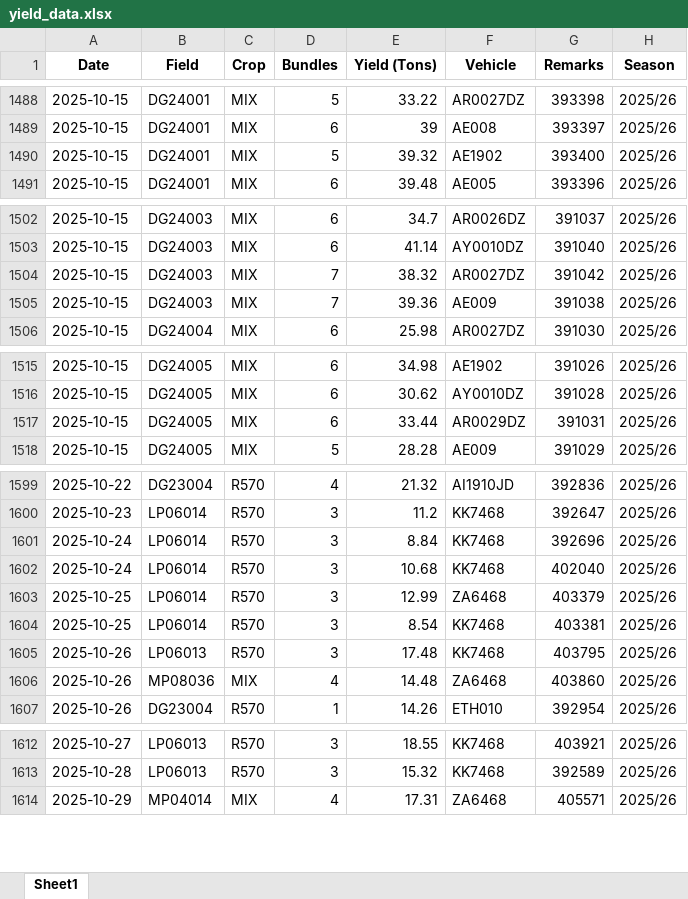
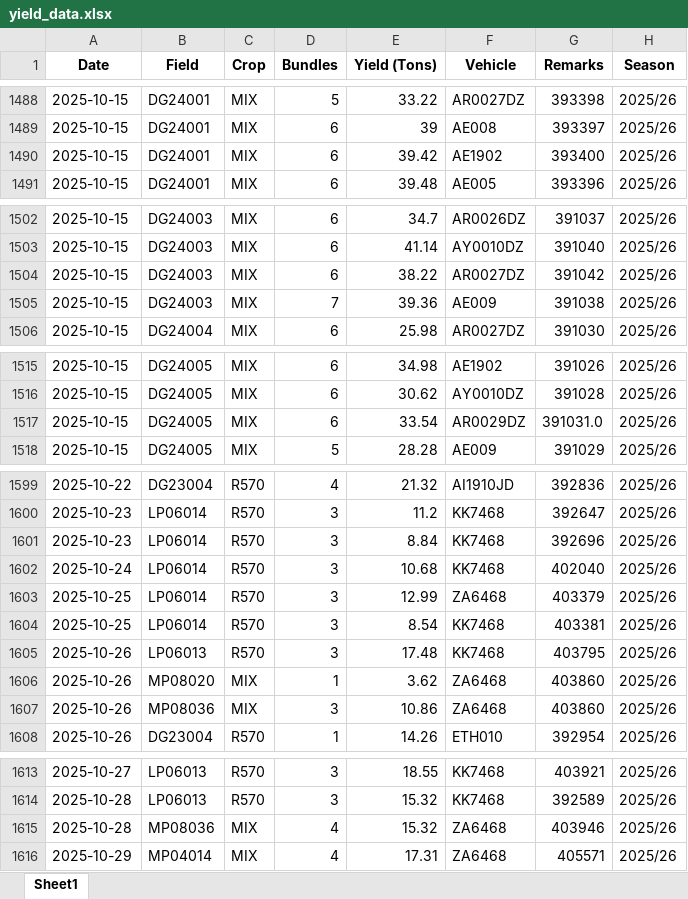
Before and after one commit to psibale/farm-management-system, an Excel workbook: data/yield_data.xlsx, sheet Sheet1, drawn as a sheet; only a part is shown, gaps mark what is left out; values as stored, in another font and other column widths than the file's, no borders; addresses are those after the commit; the diff covers the shown part only; the diff names each change by its address in the sheet, - before the commit and + after, or states it on an @@ line.

```diff
--- a/data/yield_data.xlsx (sheet Sheet1)
+++ b/data/yield_data.xlsx (sheet Sheet1)
-D1490 (Bundles): 5
+D1490 (Bundles): 6
-E1490 (Yield (Tons)): 39.32
+E1490 (Yield (Tons)): 39.42
-D1504 (Bundles): 7
+D1504 (Bundles): 6
-E1504 (Yield (Tons)): 38.32
+E1504 (Yield (Tons)): 38.22
-E1517 (Yield (Tons)): 33.44
+E1517 (Yield (Tons)): 33.54
-G1517 (Remarks): 391031
+G1517 (Remarks): 391031.0
-A1601 (Date): 2025-10-24
+A1601 (Date): 2025-10-23
+row 1606: 2025-10-26 | MP08020 | MIX | 1 | 3.62 | ZA6468 | 403860 | 2025/26
-D1607 (Bundles): 4
+D1607 (Bundles): 3
-E1607 (Yield (Tons)): 14.48
+E1607 (Yield (Tons)): 10.86
+row 1615: 2025-10-28 | MP08036 | MIX | 4 | 15.32 | ZA6468 | 403946 | 2025/26
```
Also changed, not shown: cell formats elsewhere in this sheet, data/dsc_cane_shifting.xlsx, data/dsc_seedcane_chopping.xlsx, 11 other files.
